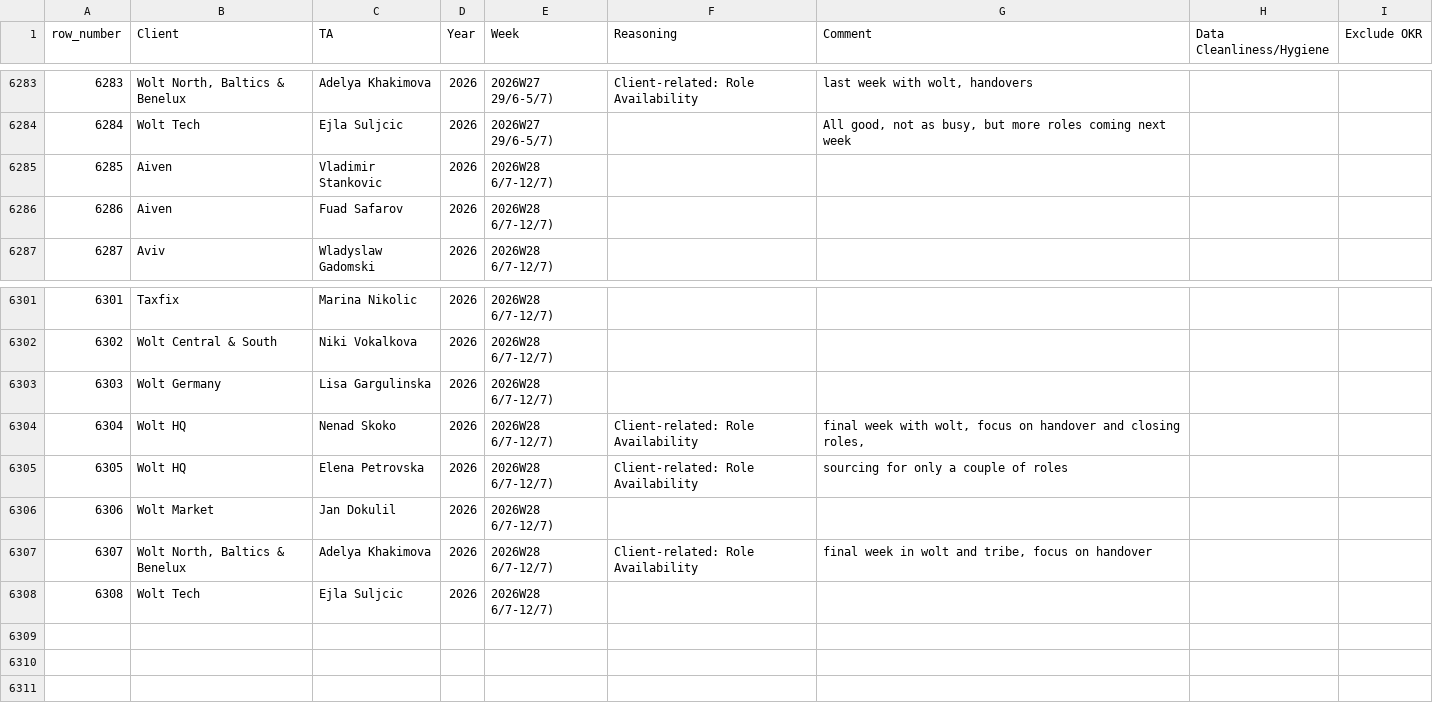
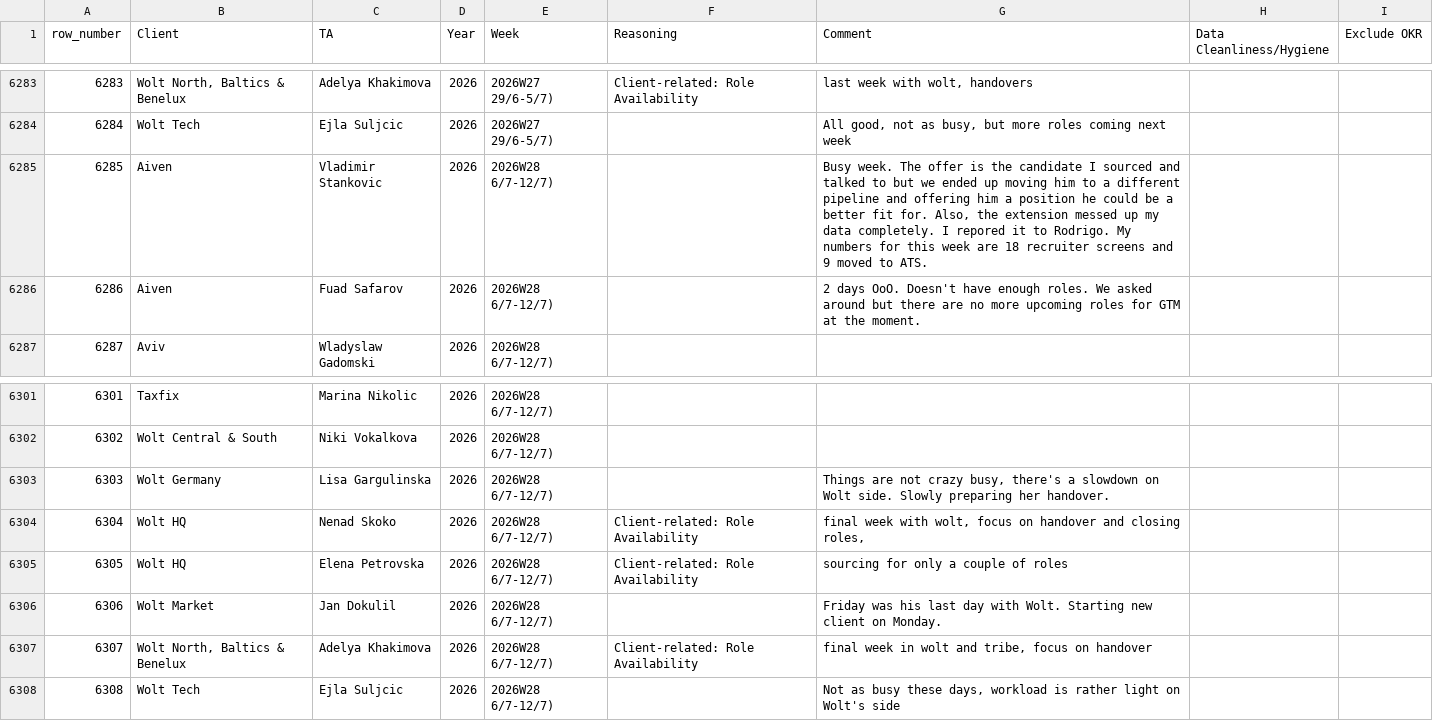
Before and after one commit to bark8922/tribe-recruiting, a CSV file: wbr_static/wbr_ta_weekly_note.csv, drawn as a sheet; only a part is shown, gaps mark what is left out; the diff names each change by its address in the sheet, - before the commit and + after, or states it on an @@ line.

Commit message:
chore: sync TA Weekly Note 2026-07-11

```diff
--- a/wbr_static/wbr_ta_weekly_note.csv
+++ b/wbr_static/wbr_ta_weekly_note.csv
-G6285 (Comment): (empty)
+G6285 (Comment): Busy week. The offer is the candidate I sourced and talked to but we ended up moving him to a different pipeline and offering him a position he could be a better fit for. Also, the extension messed up my data completely. I repored it to Rodrigo. My numbers for this week are 18 recruiter screens and 9 moved to ATS.
-G6286 (Comment): (empty)
+G6286 (Comment): 2 days OoO. Doesn't have enough roles. We asked around but there are no more upcoming roles for GTM at the moment.
-G6303 (Comment): (empty)
+G6303 (Comment): Things are not crazy busy, there's a slowdown on Wolt side. Slowly preparing her handover.
-G6306 (Comment): (empty)
+G6306 (Comment): Friday was his last day with Wolt. Starting new client on Monday.
-G6308 (Comment): (empty)
+G6308 (Comment): Not as busy these days, workload is rather light on Wolt's side
```
